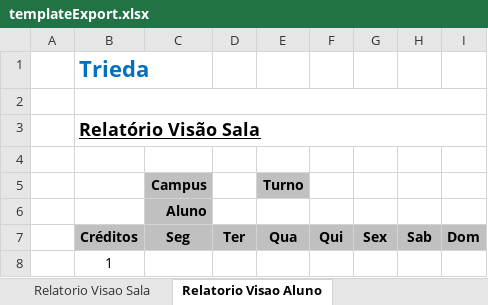
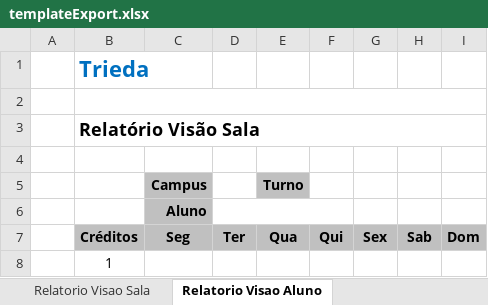
Before and after one commit to VillzVic/Trieda, an Excel workbook: code/client/web/src/main/resources/templateExport.xlsx, sheet Relatorio Visao Aluno, drawn as a sheet; values as stored, in another font and other column widths than the file's, no borders; the diff names each change by its address in the sheet, - before the commit and + after, or states it on an @@ line.

```diff
--- a/code/client/web/src/main/resources/templateExport.xlsx (sheet Relatorio Visao Aluno)
+++ b/code/client/web/src/main/resources/templateExport.xlsx (sheet Relatorio Visao Aluno)
-B3 underline: on
+B3 underline: off
+D6:F6 merged
```
Also changed, not shown: other sheet tabs, 20 other files.
